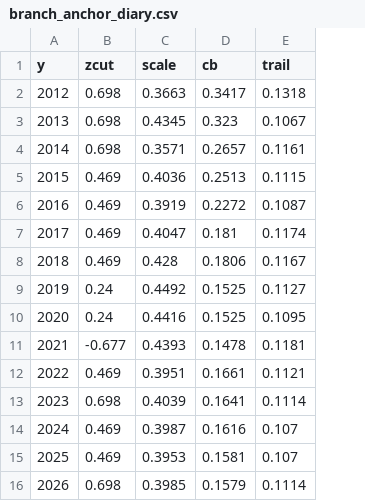
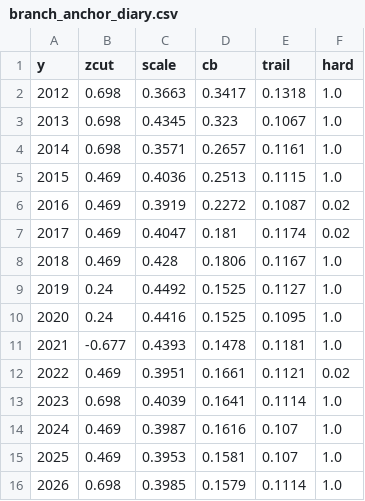
Before and after one commit to AlgoGators/AlgoTerminal, a CSV file: results/branch_anchor_diary.csv, drawn as a sheet; the diff names each change by its address in the sheet, - before the commit and + after, or states it on an @@ line.

```diff
--- a/results/branch_anchor_diary.csv
+++ b/results/branch_anchor_diary.csv
+column F (hard), rows 2-16: 1.0 | 1.0 | 1.0 | 1.0 | 0.02 | 0.02 | 1.0 | 1.0 | 1.0 | 1.0 | 0.02 | 1.0 | 1.0 | 1.0 | 1.0
```
Also changed, not shown: results/branch_anchor_series.csv, results/branch_kelly_diary.csv, 6 other files.
